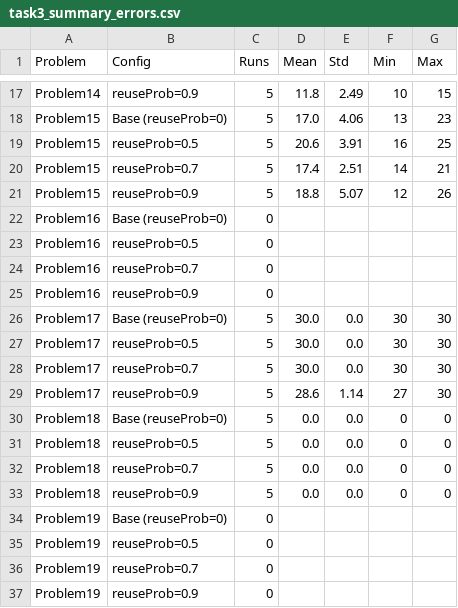
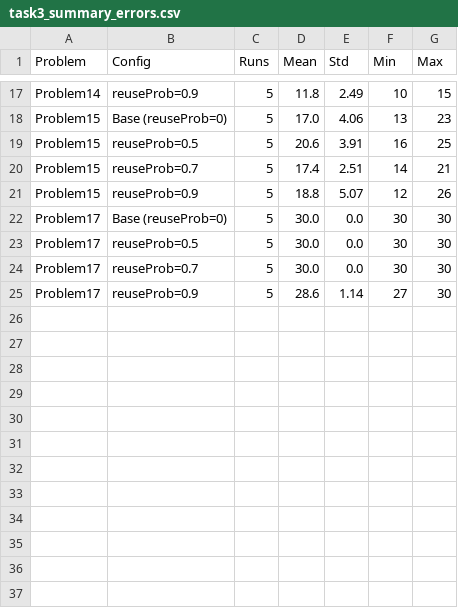
Before and after one commit to AmyAmyy/ASTRE26, a CSV file: report/task3_summary_errors.csv, drawn as a sheet; only a part is shown, gaps mark what is left out; the diff names each change by its address in the sheet, - before the commit and + after, or states it on an @@ line.

```diff
--- a/report/task3_summary_errors.csv
+++ b/report/task3_summary_errors.csv
-row 22: Problem16 | Base (reuseProb=0) | 0
-row 23: Problem16 | reuseProb=0.5 | 0
-row 24: Problem16 | reuseProb=0.7 | 0
-row 25: Problem16 | reuseProb=0.9 | 0
-row 30: Problem18 | Base (reuseProb=0) | 5 | 0.0 | 0.0 | 0 | 0
-row 31: Problem18 | reuseProb=0.5 | 5 | 0.0 | 0.0 | 0 | 0
-row 32: Problem18 | reuseProb=0.7 | 5 | 0.0 | 0.0 | 0 | 0
-row 33: Problem18 | reuseProb=0.9 | 5 | 0.0 | 0.0 | 0 | 0
-row 34: Problem19 | Base (reuseProb=0) | 0
-row 35: Problem19 | reuseProb=0.5 | 0
-row 36: Problem19 | reuseProb=0.7 | 0
-row 37: Problem19 | reuseProb=0.9 | 0
```
Also changed, not shown: report/task3_summary_branches.csv, 12 other files.
